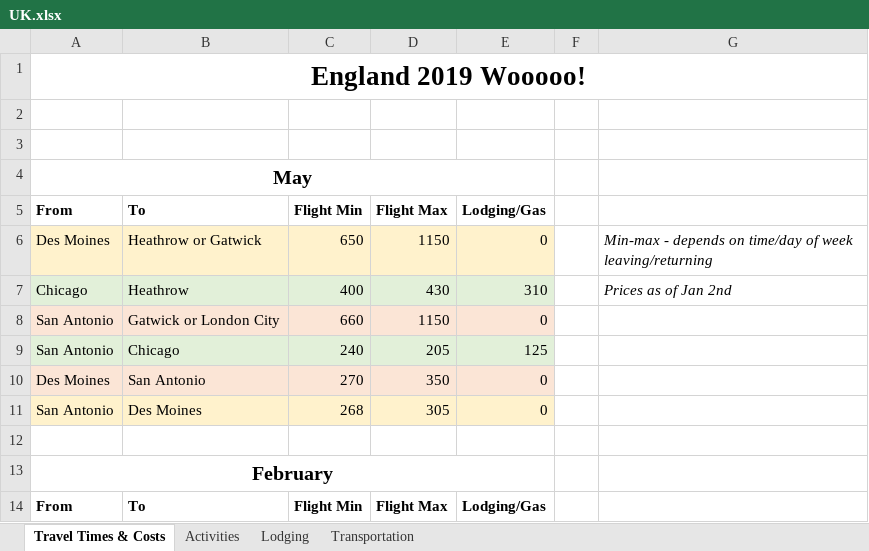
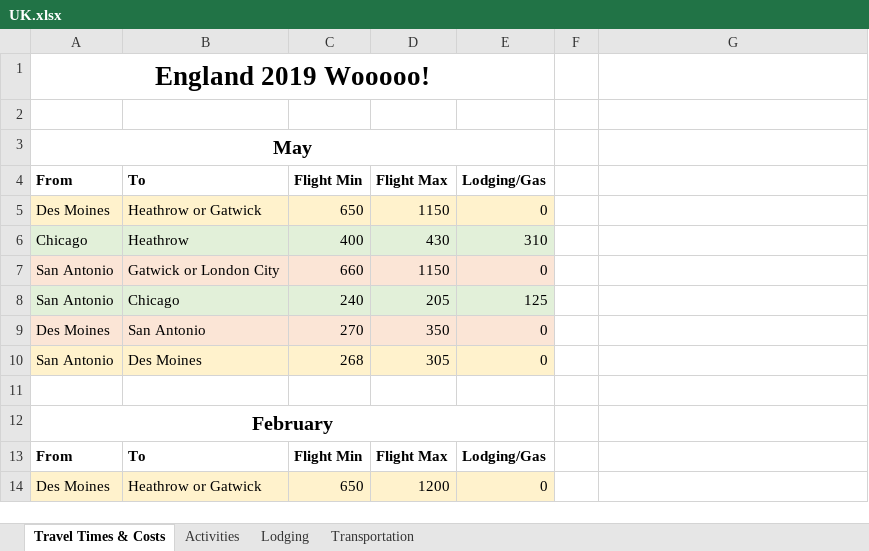
Before and after one commit to dejongm1/HTMLScraper, an Excel workbook: UK.xlsx, sheet Travel Times & Costs, drawn as a sheet; only a part is shown; the shorter side is filled out with more unchanged rows; values as stored, in another font and other column widths than the file's, no borders; removed rows and columns are numbered as before the commit, all else as after; the diff names each change by its address in the sheet, - before the commit and + after, or states it on an @@ line.

```diff
--- a/UK.xlsx (sheet Travel Times & Costs)
+++ b/UK.xlsx (sheet Travel Times & Costs)
-A1:G1 merged
+A1:E1 merged
-row 3: (empty)
-G5: Min-max - depends on time/day of week leaving/returning
+G5: (empty)
-G6: Prices as of Jan 2nd
+G6: (empty)
```
Also changed, not shown: charts or pictures, 45 other files.
